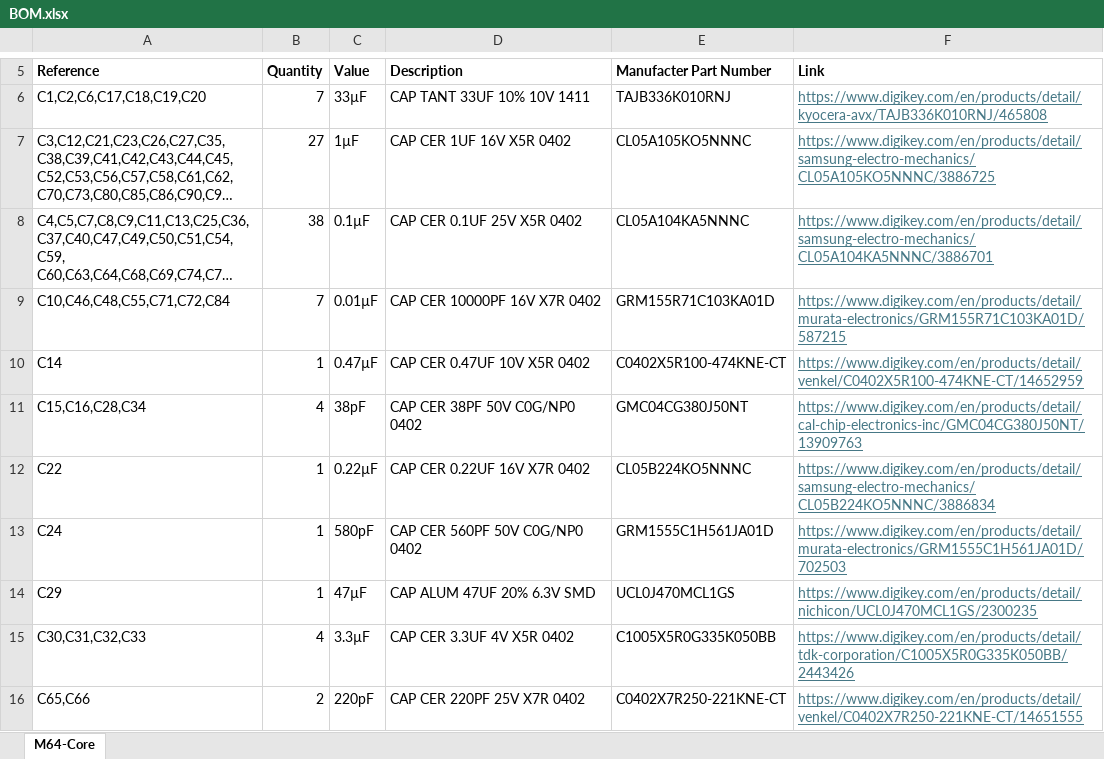
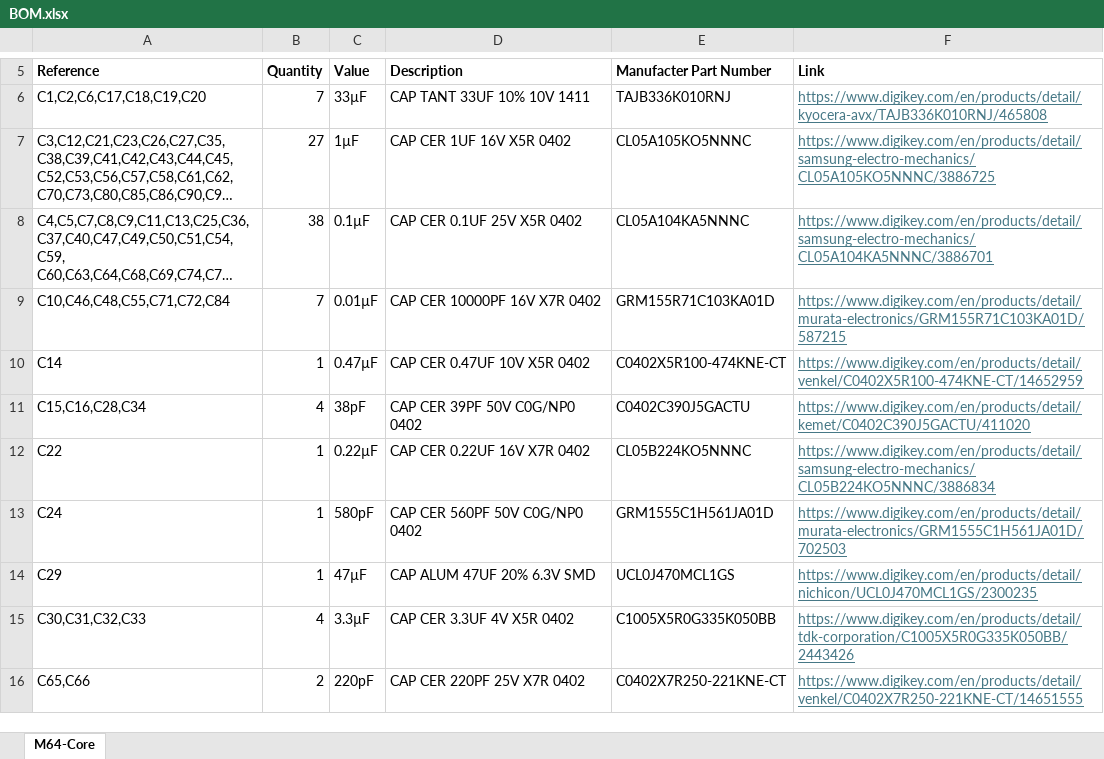
Before and after one commit to Xenii1642/Matterhorn-64-CORE, an Excel workbook: BOM.xlsx, sheet M64-Core, drawn as a sheet; only a part is shown, gaps mark what is left out; long unchanged cells end in …; values as stored, in another font and other column widths than the file's, no borders; the diff names each change by its address in the sheet, - before the commit and + after, or states it on an @@ line.

Commit message:
Add files via upload

```diff
--- a/BOM.xlsx (sheet M64-Core)
+++ b/BOM.xlsx (sheet M64-Core)
-D11: CAP CER 38PF 50V C0G/NP0 0402
+D11: CAP CER 39PF 50V C0G/NP0 0402
-E11: GMC04CG380J50NT
+E11: C0402C390J5GACTU
-F11: https://www.digikey.com/en/products/detail/cal-chip-electronics-inc/GMC04CG380J50NT/13909763
+F11: https://www.digikey.com/en/products/detail/kemet/C0402C390J5GACTU/411020
```
